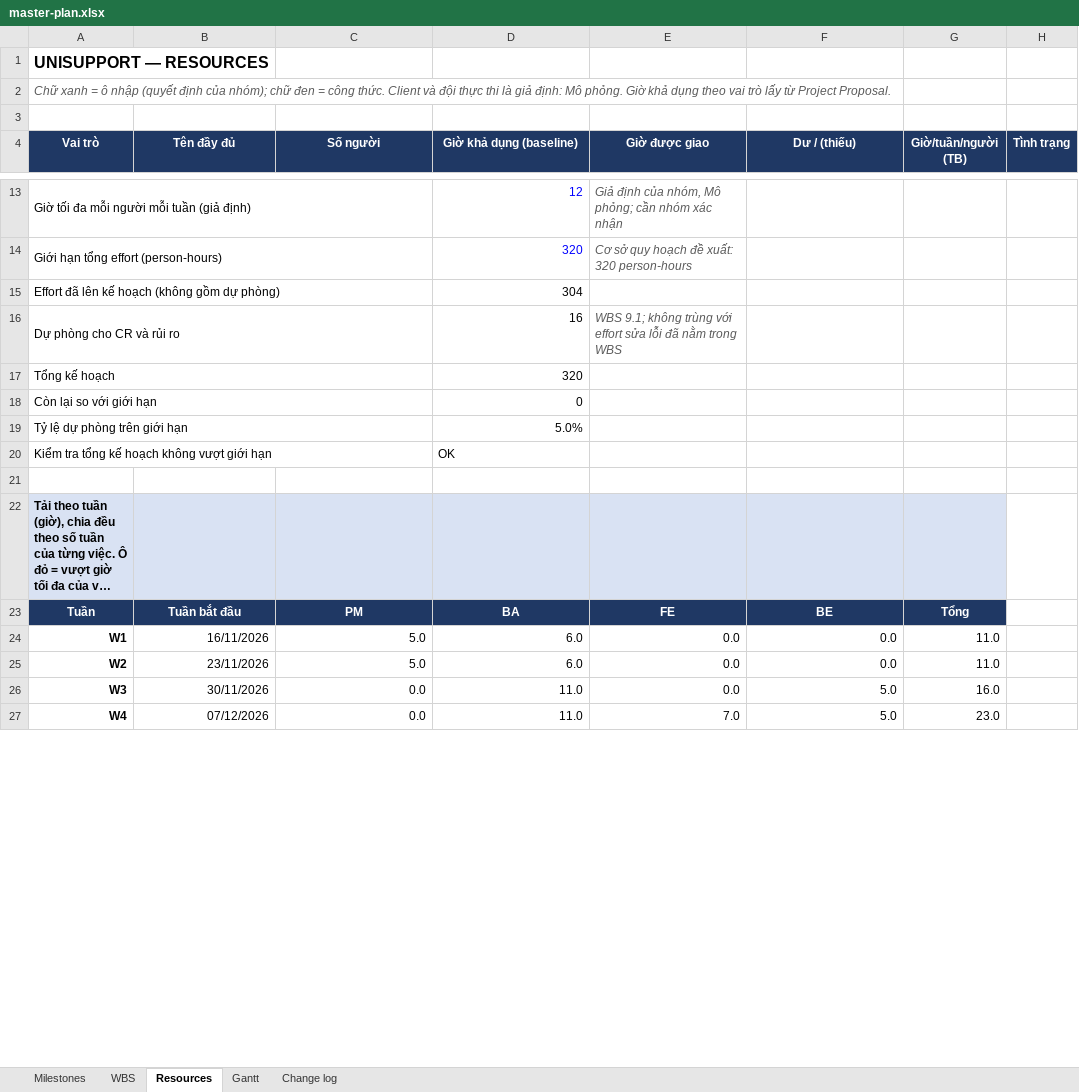
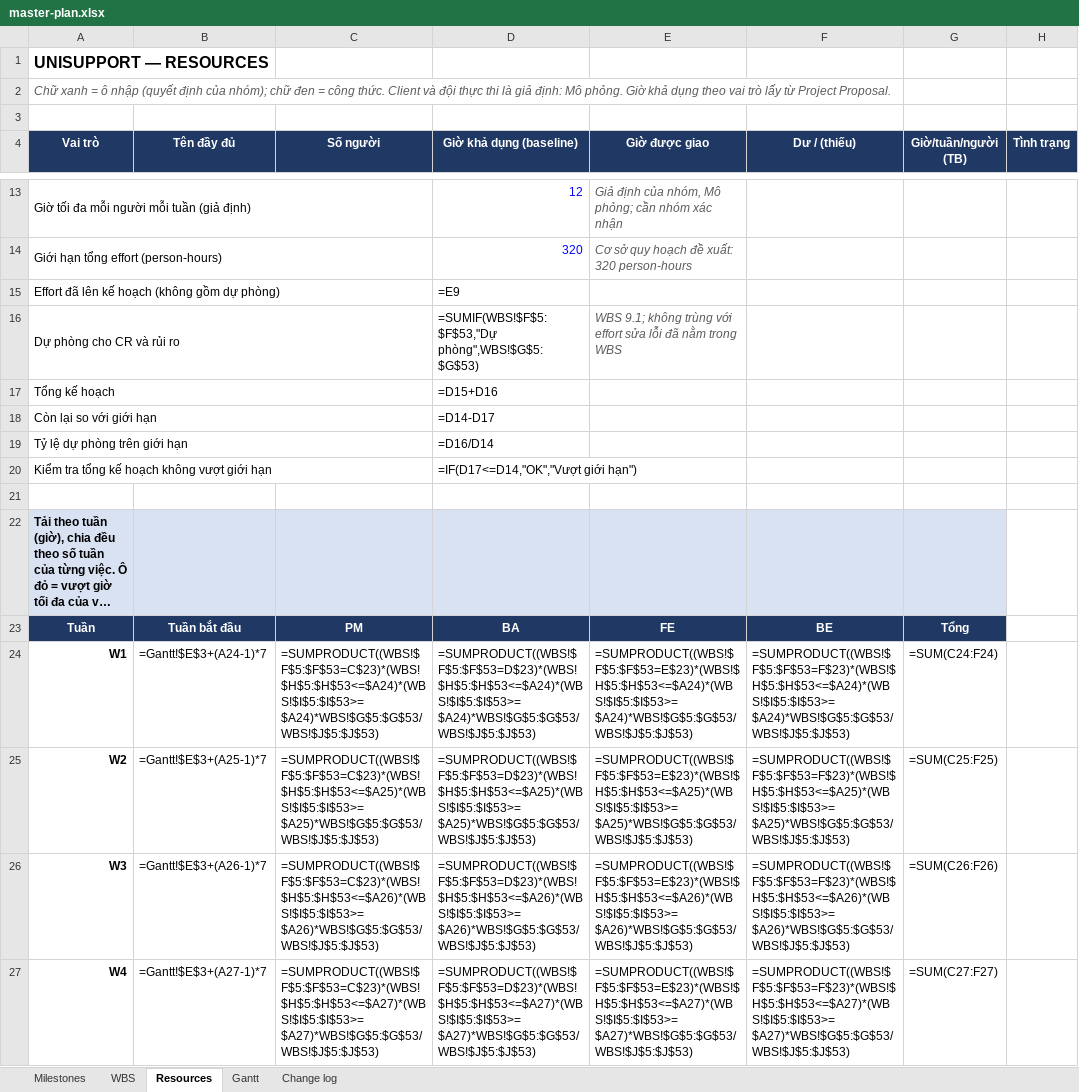
Before and after one commit to CauDravan/unisupport, an Excel workbook: docs/08-project/master-plan.xlsx, sheet Resources, drawn as a sheet; only a part is shown, gaps mark what is left out; long unchanged cells end in …; values as stored, in another font and other column widths than the file's, no borders; formulas without a stored value are shown as written; conditional formats not drawn; the diff covers the shown part only; the diff names each change by its address in the sheet, - before the commit and + after, or states it on an @@ line.

```diff
--- a/docs/08-project/master-plan.xlsx (sheet Resources)
+++ b/docs/08-project/master-plan.xlsx (sheet Resources)
-D15 (Giờ khả dụng (baseline)): 304
+D15 (Giờ khả dụng (baseline)): =E9
-D16 (Giờ khả dụng (baseline)): 16
+D16 (Giờ khả dụng (baseline)): =SUMIF(WBS!$F$5:$F$53,"Dự phòng",WBS!$G$5:$G$53)
-D17 (Giờ khả dụng (baseline)): 320
+D17 (Giờ khả dụng (baseline)): =D15+D16
-D18 (Giờ khả dụng (baseline)): 0
+D18 (Giờ khả dụng (baseline)): =D14-D17
-D19 (Giờ khả dụng (baseline)): 5.0%
+D19 (Giờ khả dụng (baseline)): =D16/D14
-D20 (Giờ khả dụng (baseline)): OK
+D20 (Giờ khả dụng (baseline)): =IF(D17<=D14,"OK","Vượt giới hạn")
-B24 (Tên đầy đủ): 16/11/2026
+B24 (Tên đầy đủ): =Gantt!$E$3+(A24-1)*7
-C24 (Số người): 5.0
+C24 (Số người): =SUMPRODUCT((WBS!$F$5:$F$53=C$23)*(WBS!$H$5:$H$53<=$A24)*(WBS!$I$5:$I$53>=$A24)*WBS!$G$5:$G$53/WBS!$J$5:$J$53)
-D24 (Giờ khả dụng (baseline)): 6.0
+D24 (Giờ khả dụng (baseline)): =SUMPRODUCT((WBS!$F$5:$F$53=D$23)*(WBS!$H$5:$H$53<=$A24)*(WBS!$I$5:$I$53>=$A24)*WBS!$G$5:$G$53/WBS!$J$5:$J$53)
-E24 (Giờ được giao): 0.0
+E24 (Giờ được giao): =SUMPRODUCT((WBS!$F$5:$F$53=E$23)*(WBS!$H$5:$H$53<=$A24)*(WBS!$I$5:$I$53>=$A24)*WBS!$G$5:$G$53/WBS!$J$5:$J$53)
-F24 (Dư / (thiếu)): 0.0
+F24 (Dư / (thiếu)): =SUMPRODUCT((WBS!$F$5:$F$53=F$23)*(WBS!$H$5:$H$53<=$A24)*(WBS!$I$5:$I$53>=$A24)*WBS!$G$5:$G$53/WBS!$J$5:$J$53)
-G24 (Giờ/tuần/người (TB)): 11.0
+G24 (Giờ/tuần/người (TB)): =SUM(C24:F24)
-B25 (Tên đầy đủ): 23/11/2026
+B25 (Tên đầy đủ): =Gantt!$E$3+(A25-1)*7
-C25 (Số người): 5.0
+C25 (Số người): =SUMPRODUCT((WBS!$F$5:$F$53=C$23)*(WBS!$H$5:$H$53<=$A25)*(WBS!$I$5:$I$53>=$A25)*WBS!$G$5:$G$53/WBS!$J$5:$J$53)
-D25 (Giờ khả dụng (baseline)): 6.0
+D25 (Giờ khả dụng (baseline)): =SUMPRODUCT((WBS!$F$5:$F$53=D$23)*(WBS!$H$5:$H$53<=$A25)*(WBS!$I$5:$I$53>=$A25)*WBS!$G$5:$G$53/WBS!$J$5:$J$53)
-E25 (Giờ được giao): 0.0
+E25 (Giờ được giao): =SUMPRODUCT((WBS!$F$5:$F$53=E$23)*(WBS!$H$5:$H$53<=$A25)*(WBS!$I$5:$I$53>=$A25)*WBS!$G$5:$G$53/WBS!$J$5:$J$53)
-F25 (Dư / (thiếu)): 0.0
+F25 (Dư / (thiếu)): =SUMPRODUCT((WBS!$F$5:$F$53=F$23)*(WBS!$H$5:$H$53<=$A25)*(WBS!$I$5:$I$53>=$A25)*WBS!$G$5:$G$53/WBS!$J$5:$J$53)
-G25 (Giờ/tuần/người (TB)): 11.0
+G25 (Giờ/tuần/người (TB)): =SUM(C25:F25)
-B26 (Tên đầy đủ): 30/11/2026
+B26 (Tên đầy đủ): =Gantt!$E$3+(A26-1)*7
-C26 (Số người): 0.0
+C26 (Số người): =SUMPRODUCT((WBS!$F$5:$F$53=C$23)*(WBS!$H$5:$H$53<=$A26)*(WBS!$I$5:$I$53>=$A26)*WBS!$G$5:$G$53/WBS!$J$5:$J$53)
-D26 (Giờ khả dụng (baseline)): 11.0
+D26 (Giờ khả dụng (baseline)): =SUMPRODUCT((WBS!$F$5:$F$53=D$23)*(WBS!$H$5:$H$53<=$A26)*(WBS!$I$5:$I$53>=$A26)*WBS!$G$5:$G$53/WBS!$J$5:$J$53)
-E26 (Giờ được giao): 0.0
+E26 (Giờ được giao): =SUMPRODUCT((WBS!$F$5:$F$53=E$23)*(WBS!$H$5:$H$53<=$A26)*(WBS!$I$5:$I$53>=$A26)*WBS!$G$5:$G$53/WBS!$J$5:$J$53)
-F26 (Dư / (thiếu)): 5.0
+F26 (Dư / (thiếu)): =SUMPRODUCT((WBS!$F$5:$F$53=F$23)*(WBS!$H$5:$H$53<=$A26)*(WBS!$I$5:$I$53>=$A26)*WBS!$G$5:$G$53/WBS!$J$5:$J$53)
-G26 (Giờ/tuần/người (TB)): 16.0
+G26 (Giờ/tuần/người (TB)): =SUM(C26:F26)
-B27 (Tên đầy đủ): 07/12/2026
+B27 (Tên đầy đủ): =Gantt!$E$3+(A27-1)*7
-C27 (Số người): 0.0
+C27 (Số người): =SUMPRODUCT((WBS!$F$5:$F$53=C$23)*(WBS!$H$5:$H$53<=$A27)*(WBS!$I$5:$I$53>=$A27)*WBS!$G$5:$G$53/WBS!$J$5:$J$53)
-D27 (Giờ khả dụng (baseline)): 11.0
+D27 (Giờ khả dụng (baseline)): =SUMPRODUCT((WBS!$F$5:$F$53=D$23)*(WBS!$H$5:$H$53<=$A27)*(WBS!$I$5:$I$53>=$A27)*WBS!$G$5:$G$53/WBS!$J$5:$J$53)
-E27 (Giờ được giao): 7.0
+E27 (Giờ được giao): =SUMPRODUCT((WBS!$F$5:$F$53=E$23)*(WBS!$H$5:$H$53<=$A27)*(WBS!$I$5:$I$53>=$A27)*WBS!$G$5:$G$53/WBS!$J$5:$J$53)
-F27 (Dư / (thiếu)): 5.0
+F27 (Dư / (thiếu)): =SUMPRODUCT((WBS!$F$5:$F$53=F$23)*(WBS!$H$5:$H$53<=$A27)*(WBS!$I$5:$I$53>=$A27)*WBS!$G$5:$G$53/WBS!$J$5:$J$53)
-G27 (Giờ/tuần/người (TB)): 23.0
+G27 (Giờ/tuần/người (TB)): =SUM(C27:F27)
```
Also changed, not shown: 1 added row, 1 removed row and 82 edited cells elsewhere in this sheet, sheet Gantt, sheet WBS, sheet Milestones, 6 other files.
